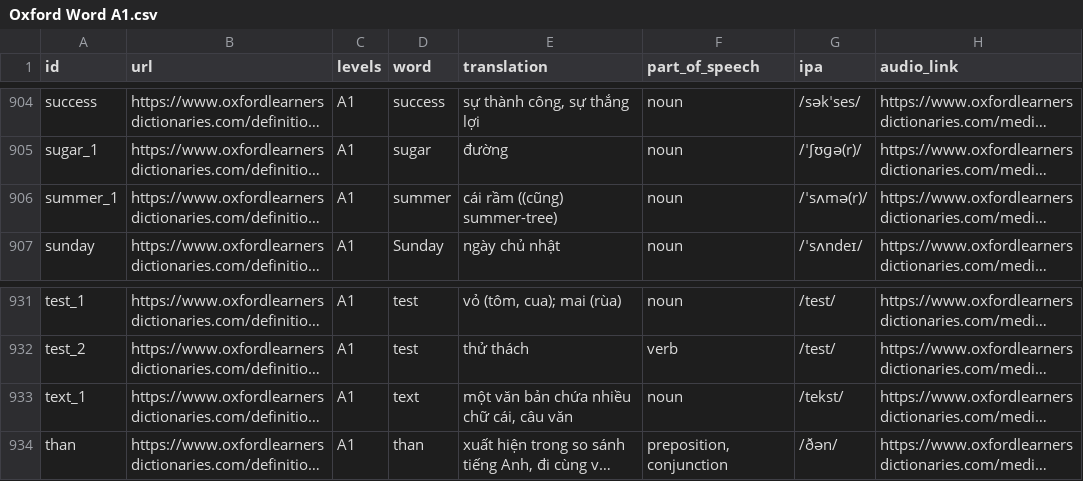
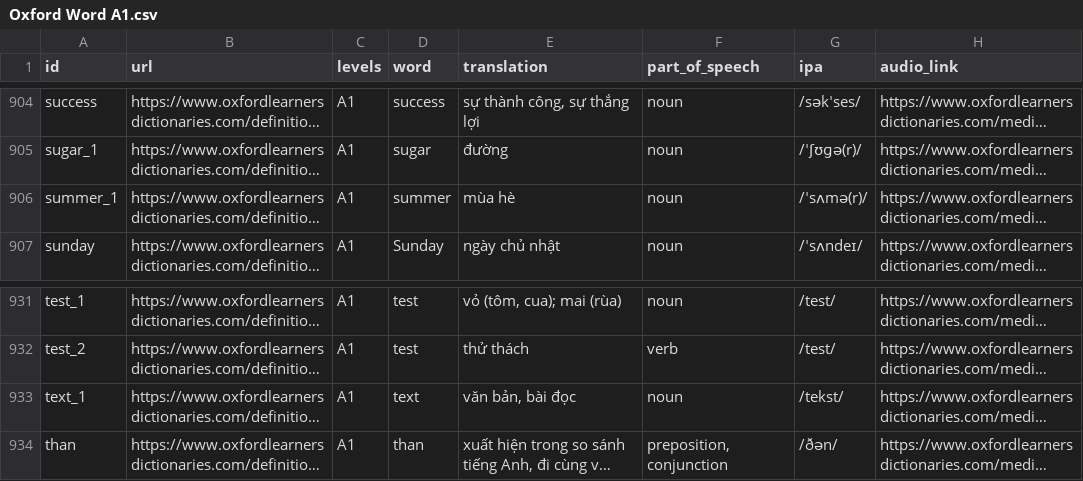
Before and after one commit to NguyenPhuDuc307/ELED, a CSV file: assets/data/popularity/Oxford Word A1.csv, drawn as a sheet; only a part is shown, gaps mark what is left out; long unchanged cells end in …; the diff covers the shown part only; the diff names each change by its address in the sheet, - before the commit and + after, or states it on an @@ line.

```diff
--- a/assets/data/popularity/Oxford Word A1.csv
+++ b/assets/data/popularity/Oxford Word A1.csv
-E906 (translation): cái rầm ((cũng) summer-tree)
+E906 (translation): mùa hè
-E933 (translation): một văn bản chứa nhiều chữ cái, câu văn
+E933 (translation): văn bản, bài đọc
```
Also changed, not shown: 8 edited cells elsewhere in this file, assets/data/popularity/Oxford Word A2.csv, assets/data/topic/Communication/Text messages.csv, 25 other files.
